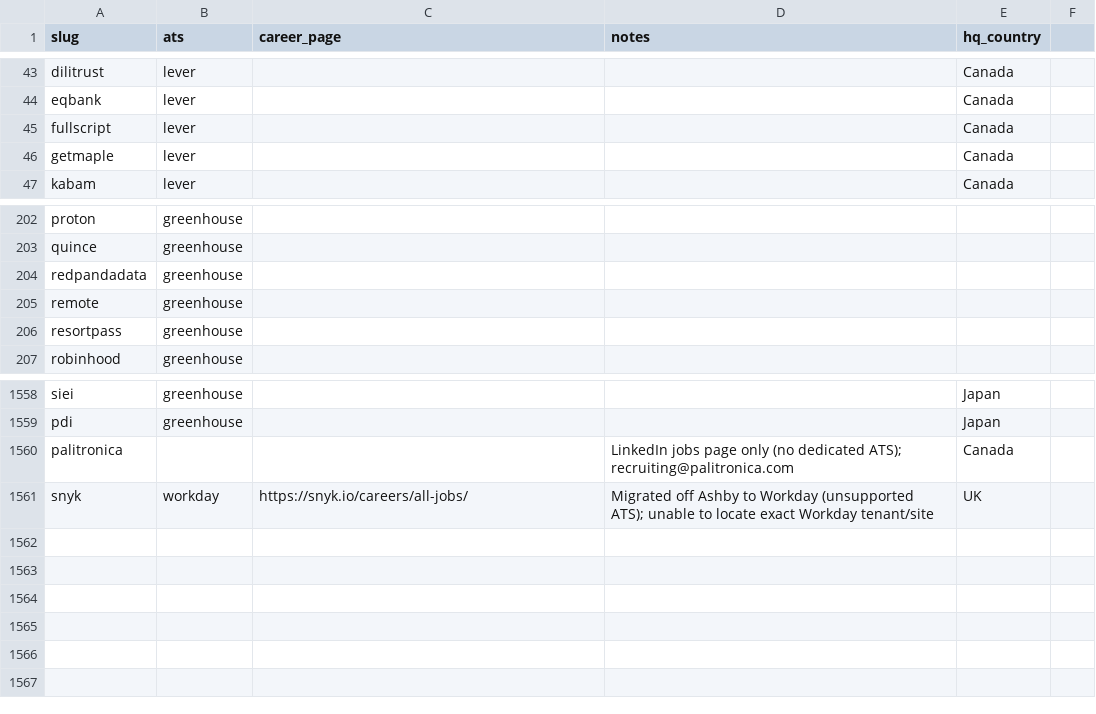
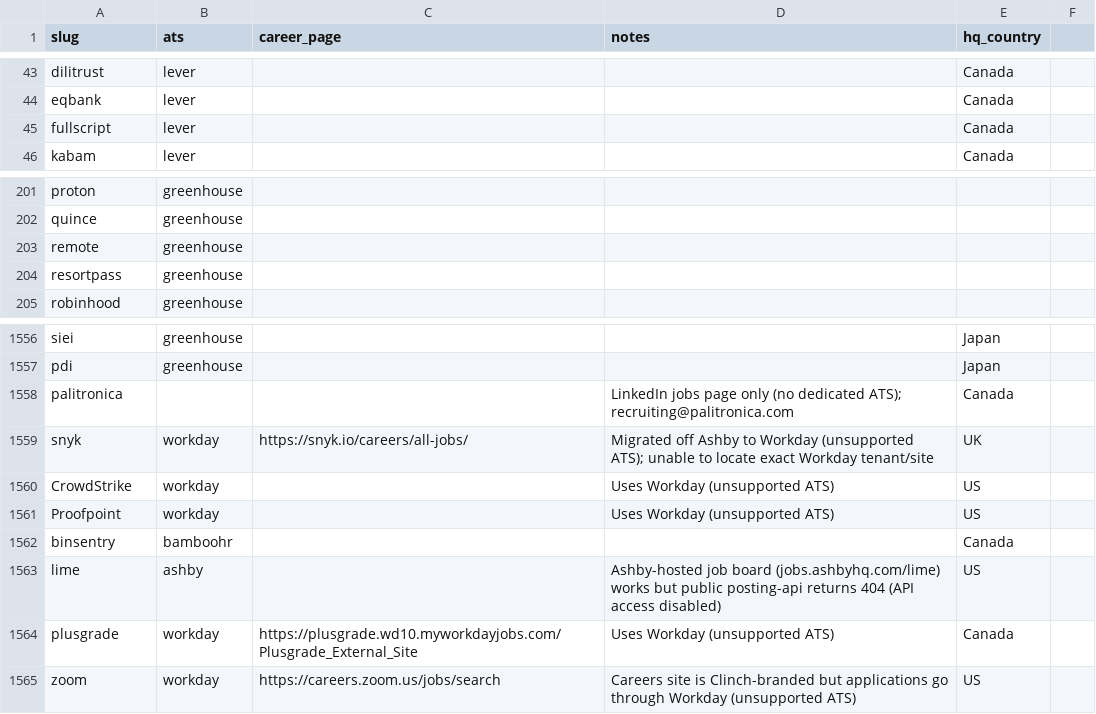
Before and after one commit to clarmso/job-board-crawler, a CSV file: TODO-companies.csv, drawn as a sheet; only a part is shown, gaps mark what is left out; removed rows and columns are numbered as before the commit, all else as after; the diff names each change by its address in the sheet, - before the commit and + after, or states it on an @@ line.

```diff
--- a/TODO-companies.csv
+++ b/TODO-companies.csv
-row 46: getmaple | lever |  |  | Canada
-row 204: redpandadata | greenhouse
+row 1560: CrowdStrike | workday |  | Uses Workday (unsupported ATS) | US
+row 1561: Proofpoint | workday |  | Uses Workday (unsupported ATS) | US
+row 1562: binsentry | bamboohr |  |  | Canada
+row 1563: lime | ashby |  | Ashby-hosted job board (jobs.ashbyhq.com/lime) works but public posting-api returns 404 (API access disabled) | US
+row 1564: plusgrade | workday | https://plusgrade.wd10.myworkdayjobs.com/Plusgrade_External_Site | Uses Workday (unsupported ATS) | Canada
+row 1565: zoom | workday | https://careers.zoom.us/jobs/search | Careers site is Clinch-branded but applications go through Workday (unsupported ATS) | US
```
Also changed, not shown: companies.csv, 11 other files.
